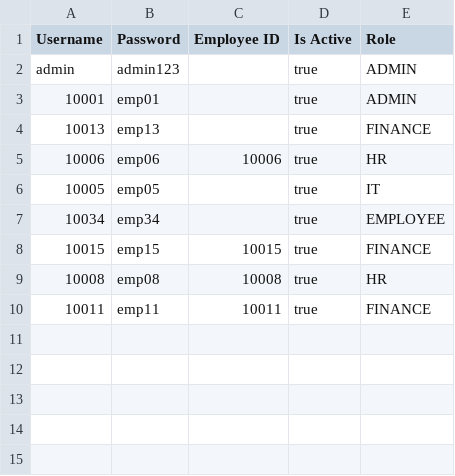
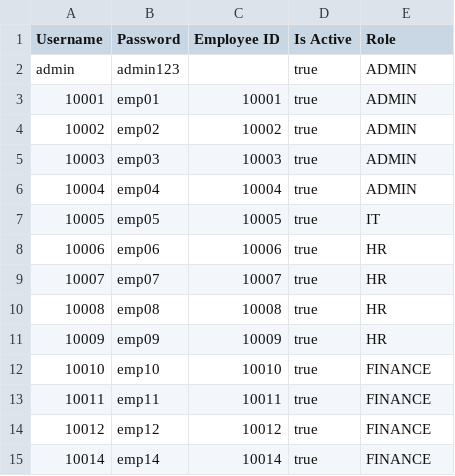
Before and after one commit to JoshuaSarmientoCode/OOP_MotorPHPayroll, a CSV file: data/users.csv, drawn as a sheet.

```diff
--- a/data/users.csv
+++ b/data/users.csv
@@ -2,9 +2,14 @@ Username,Password,Employee ID,Is Active,Role
 admin,admin123,,true,ADMIN
-10001,emp01,,true,ADMIN
-10013,emp13,,true,FINANCE
+10001,emp01,10001,true,ADMIN
+10002,emp02,10002,true,ADMIN
+10003,emp03,10003,true,ADMIN
+10004,emp04,10004,true,ADMIN
+10005,emp05,10005,true,IT
 10006,emp06,10006,true,HR
-10005,emp05,,true,IT
-10034,emp34,,true,EMPLOYEE
-10015,emp15,10015,true,FINANCE
+10007,emp07,10007,true,HR
 10008,emp08,10008,true,HR
+10009,emp09,10009,true,HR
+10010,emp10,10010,true,FINANCE
 10011,emp11,10011,true,FINANCE
+10012,emp12,10012,true,FINANCE
+10014,emp14,10014,true,FINANCE
```
Also changed, not shown: data/MotorPH_Attendance_Record.csv, data/payroll.csv, 13 other files.
